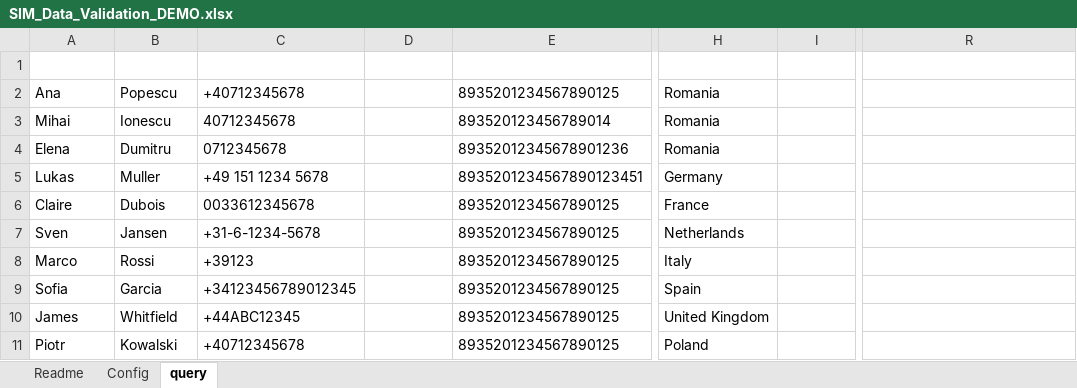
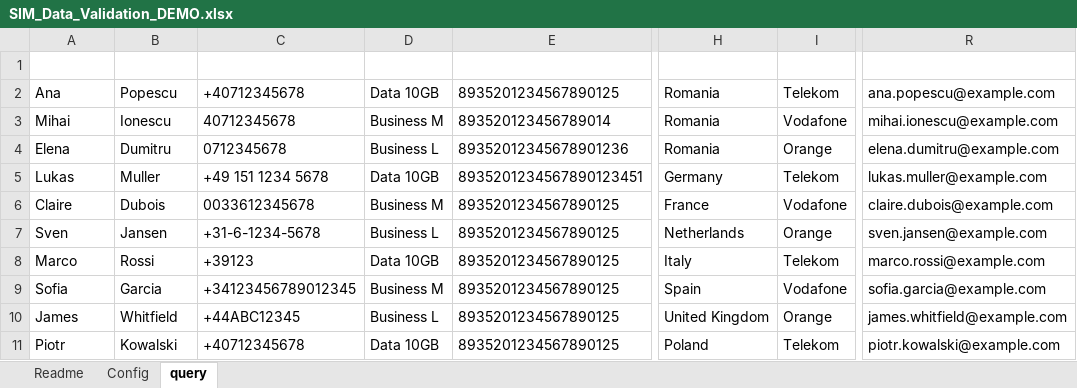
Before and after one commit to DanutMihai/ExportManager, an Excel workbook: SIM_Data_Validation_DEMO.xlsx, sheet query, drawn as a sheet; only a part is shown, gaps mark what is left out; values as stored, in another font and other column widths than the file's, no borders; conditional formats and table styles not drawn; the diff covers the shown part only; the diff names each change by its address in the sheet, - before the commit and + after, or states it on an @@ line.

Commit message:
Add files via upload

```diff
--- a/SIM_Data_Validation_DEMO.xlsx (sheet query)
+++ b/SIM_Data_Validation_DEMO.xlsx (sheet query)
-D2 (Plan): (empty)
+D2 (Plan): Data 10GB
-I2 (Provider): (empty)
+I2 (Provider): Telekom
-R2 (Email): (empty)
+R2 (Email): ana.popescu@example.com
-D3 (Plan): (empty)
+D3 (Plan): Business M
-I3 (Provider): (empty)
+I3 (Provider): Vodafone
-R3 (Email): (empty)
+R3 (Email): mihai.ionescu@example.com
-D4 (Plan): (empty)
+D4 (Plan): Business L
-I4 (Provider): (empty)
+I4 (Provider): Orange
-R4 (Email): (empty)
+R4 (Email): elena.dumitru@example.com
-D5 (Plan): (empty)
+D5 (Plan): Data 10GB
-I5 (Provider): (empty)
+I5 (Provider): Telekom
-R5 (Email): (empty)
+R5 (Email): lukas.muller@example.com
-D6 (Plan): (empty)
+D6 (Plan): Business M
-I6 (Provider): (empty)
+I6 (Provider): Vodafone
-R6 (Email): (empty)
+R6 (Email): claire.dubois@example.com
-D7 (Plan): (empty)
+D7 (Plan): Business L
-I7 (Provider): (empty)
+I7 (Provider): Orange
-R7 (Email): (empty)
+R7 (Email): sven.jansen@example.com
-D8 (Plan): (empty)
+D8 (Plan): Data 10GB
-I8 (Provider): (empty)
+I8 (Provider): Telekom
-R8 (Email): (empty)
+R8 (Email): marco.rossi@example.com
-D9 (Plan): (empty)
+D9 (Plan): Business M
-I9 (Provider): (empty)
+I9 (Provider): Vodafone
-R9 (Email): (empty)
+R9 (Email): sofia.garcia@example.com
-D10 (Plan): (empty)
+D10 (Plan): Business L
-I10 (Provider): (empty)
+I10 (Provider): Orange
-R10 (Email): (empty)
+R10 (Email): james.whitfield@example.com
-D11 (Plan): (empty)
+D11 (Plan): Data 10GB
-I11 (Provider): (empty)
+I11 (Provider): Telekom
-R11 (Email): (empty)
+R11 (Email): piotr.kowalski@example.com
```
Also changed, not shown: 1 added row and 74 edited cells elsewhere in this sheet, sheet Readme, formulas that keep their value.
